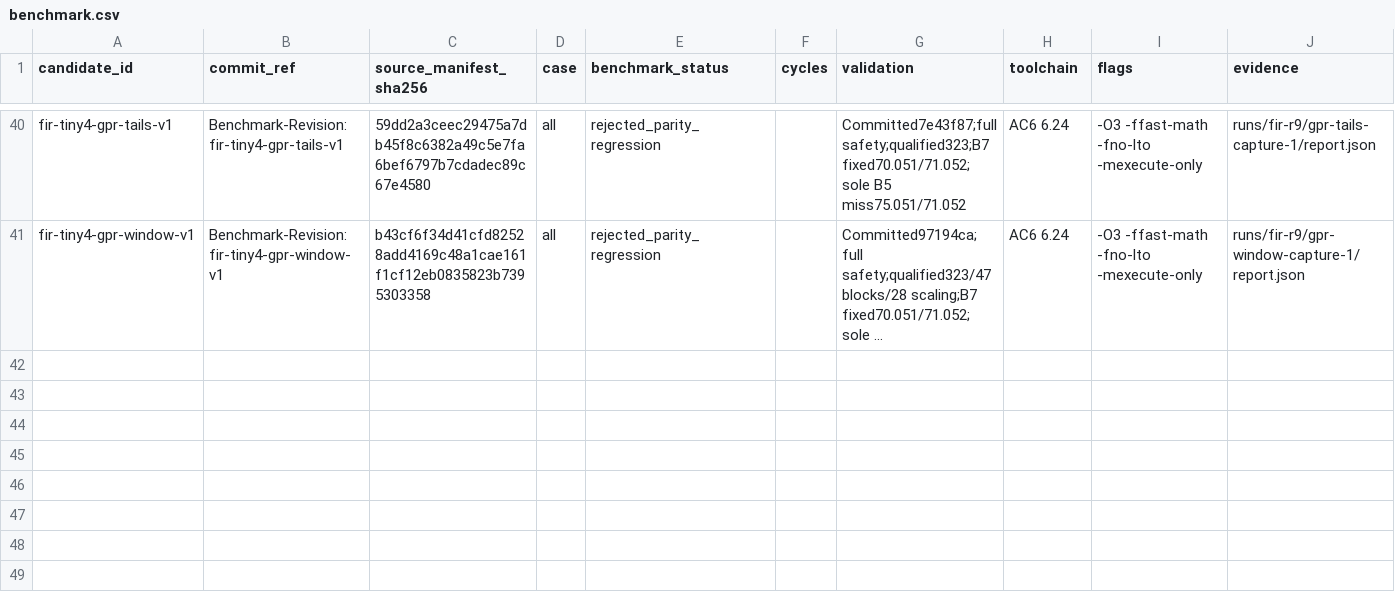
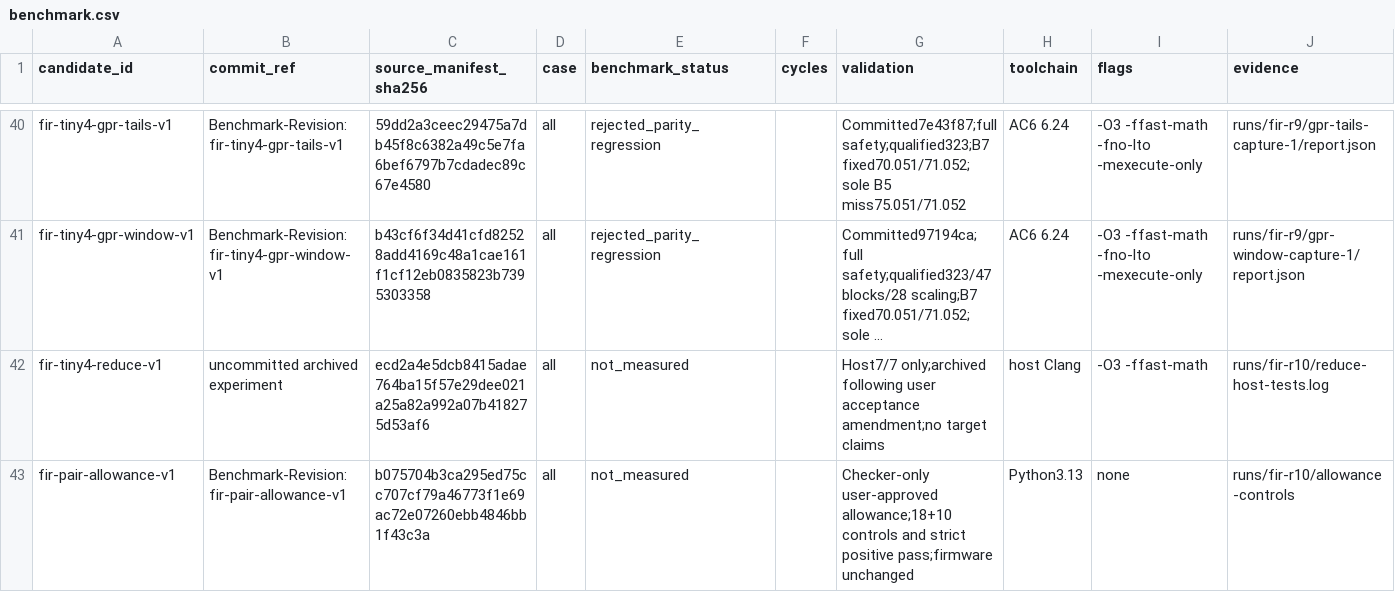
Before and after one commit to christophe0606/kda, a CSV file: benchmark.csv, drawn as a sheet; only a part is shown, gaps mark what is left out; long unchanged cells end in …; the diff names each change by its address in the sheet, - before the commit and + after, or states it on an @@ line.

Commit message:
Apply user-approved absolute FIR cycle allowance with strict reporting
Benchmark-Revision: fir-pair-allowance-v1

```diff
--- a/benchmark.csv
+++ b/benchmark.csv
+row 42: fir-tiny4-reduce-v1 | uncommitted archived experiment | ecd2a4e5dcb8415adae764ba15f57e29dee021a25a82a992a07b418275d53af6 | all | not_measured |  | Host7/7 only;archived following user acceptance amendment;no target claims | host Clang | -O3 -ffast-math | runs/fir-r10/reduce-host-tests.log
+row 43: fir-pair-allowance-v1 | Benchmark-Revision: fir-pair-allowance-v1 | b075704b3ca295ed75cc707cf79a46773f1e69ac72e07260ebb4846bb1f43c3a | all | not_measured |  | Checker-only user-approved allowance;18+10 controls and strict positive pass;firmware unchanged | Python3.13 | none | runs/fir-r10/allowance-controls
```
Also changed, not shown: 4 other files.
